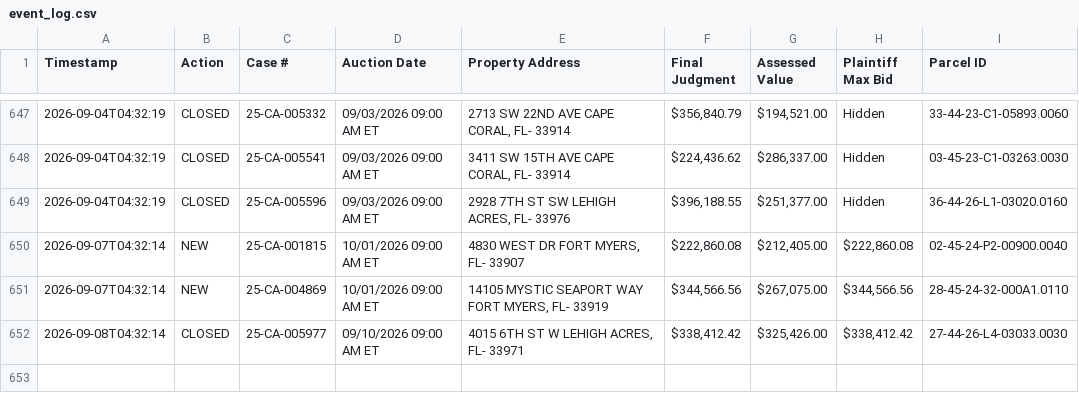
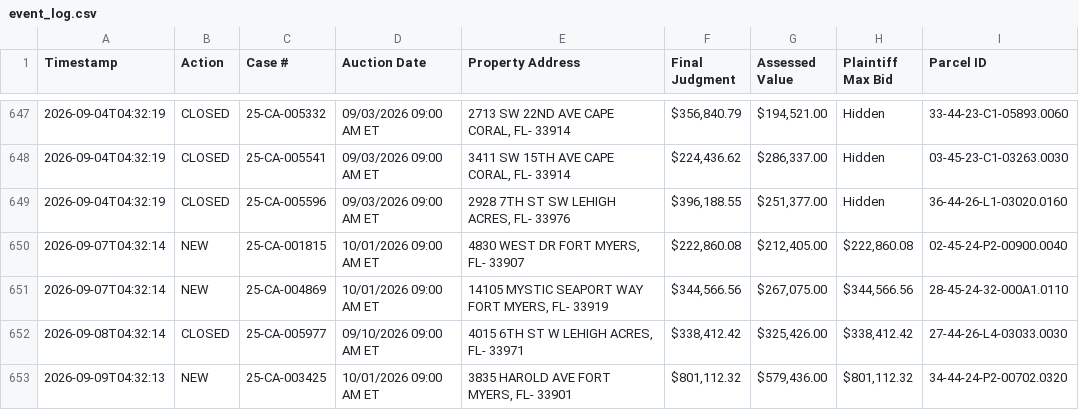
Before and after one commit to figlesias7/Realforeclose-lee, a CSV file: data/event_log.csv, drawn as a sheet; only a part is shown, gaps mark what is left out.

```diff
--- a/data/event_log.csv
+++ b/data/event_log.csv
@@ -652 +652,2 @@ Timestamp,Action,Case #,Auction Date,Property Address,Final Judgment,Assessed Va
 2026-09-08T04:32:14,CLOSED,25-CA-005977,09/10/2026 09:00 AM ET,"4015 6TH ST W LEHIGH ACRES, FL- 33971","$338,412.42","$325,426.00","$338,412.42",27-44-26-L4-03033.0030
+2026-09-09T04:32:13,NEW,25-CA-003425,10/01/2026 09:00 AM ET,"3835 HAROLD AVE FORT MYERS, FL- 33901","$801,112.32","$579,436.00","$801,112.32",34-44-24-P2-00702.0320
```
Also changed, not shown: data/all_seen.csv, 3 other files.
